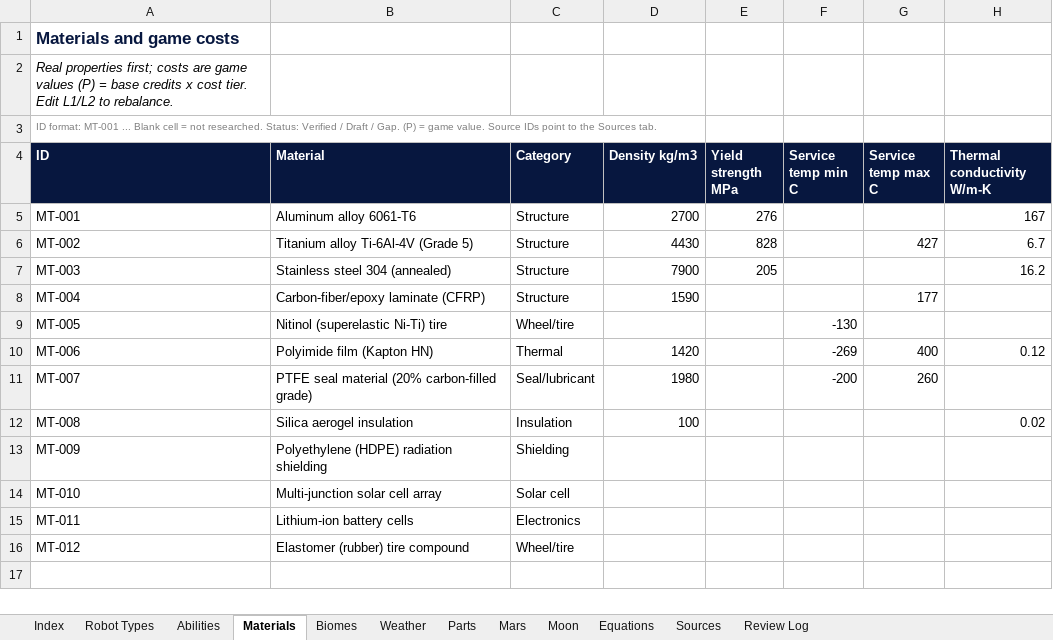
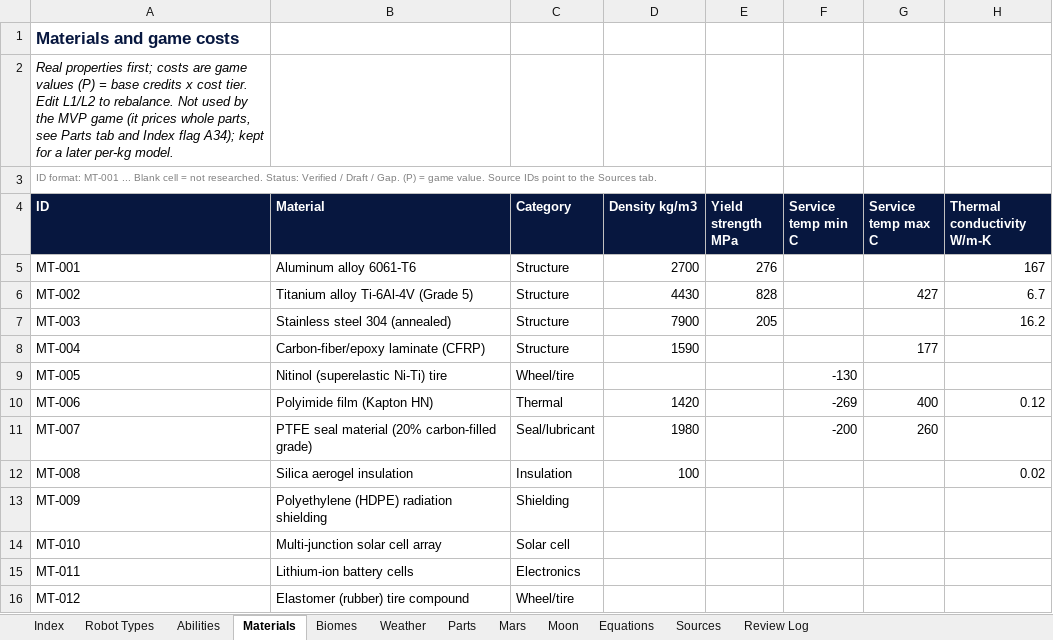
Before and after one commit to Niettzche/spaceapps-2026, an Excel workbook: docs/taller/Space_Apps_Game_Data.xlsx, sheet Materials, drawn as a sheet; only a part is shown; values as stored, in another font and other column widths than the file's, no borders; conditional formats and table styles not drawn; the diff names each change by its address in the sheet, - before the commit and + after, or states it on an @@ line.

```diff
--- a/docs/taller/Space_Apps_Game_Data.xlsx (sheet Materials)
+++ b/docs/taller/Space_Apps_Game_Data.xlsx (sheet Materials)
-A2 (ID): …to rebalance.
+A2 (ID): …to rebalance. Not used by the MVP game (it prices whole parts, see Parts tab and Index flag A34); kept for a later per-kg model.
```
Also changed, not shown: sheet Review Log, sheet Index, 1 other file.
